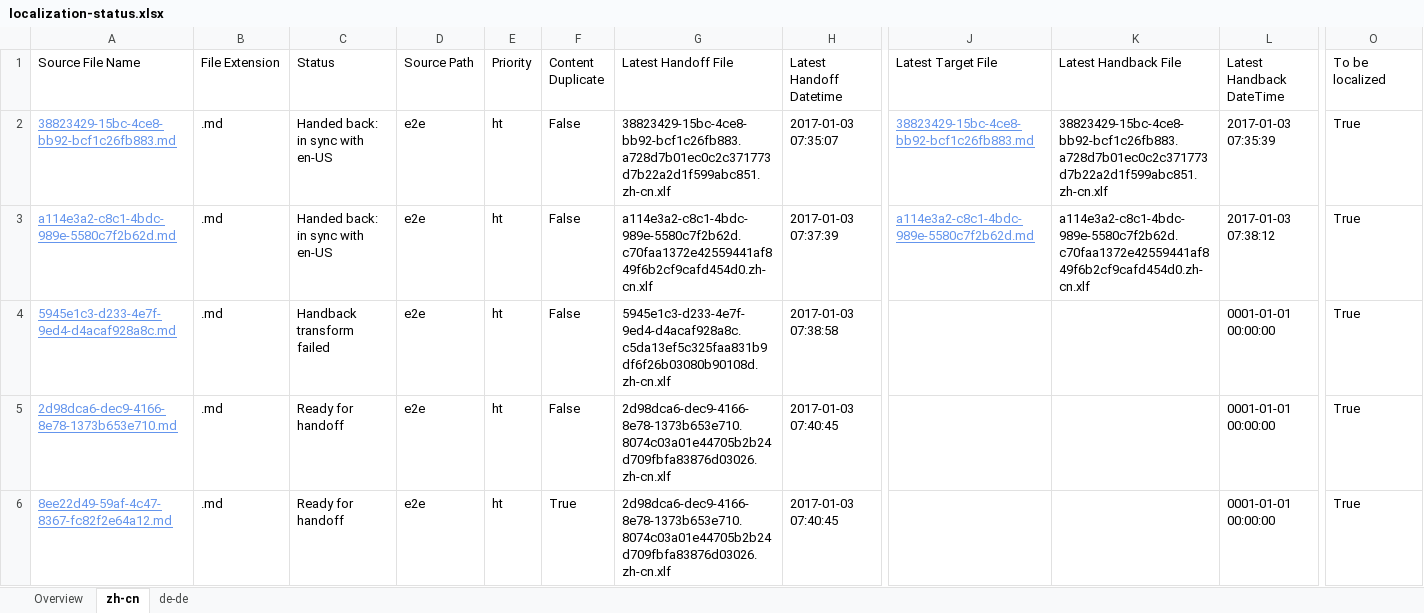
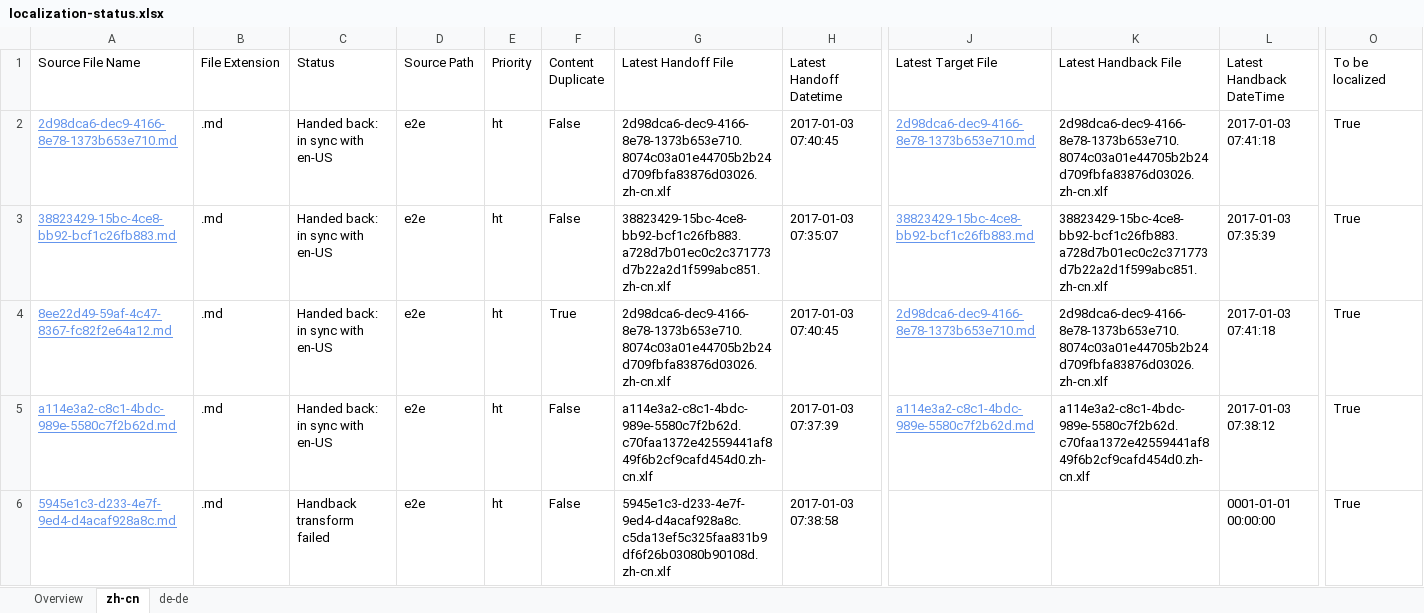
Before and after one commit to OpenLocalizationTestOrg/ol-test1-handback, an Excel workbook: ol-handback/OpenLocalizationTestOrg/ol-test1/ci/localization-status.xlsx, sheet zh-cn, drawn as a sheet; only a part is shown, gaps mark what is left out; values as stored, in another font and other column widths than the file's, no borders; table styles not drawn; removed rows and columns are numbered as before the commit, all else as after; rows hold the shown columns only; the diff names each change by its address in the sheet, - before the commit and + after, or states it on an @@ line.

```diff
--- a/ol-handback/OpenLocalizationTestOrg/ol-test1/ci/localization-status.xlsx (sheet zh-cn)
+++ b/ol-handback/OpenLocalizationTestOrg/ol-test1/ci/localization-status.xlsx (sheet zh-cn)
+row 2: 2d98dca6-dec9-4166-8e78-1373b653e710.md | .md | Handed back: in sync with en-US | e2e | ht | False | 2d98dca6-dec9-4166-8e78-1373b653e710.8074c03a01e44705b2b24d709fbfa83876d03026.zh-cn.xlf | 2017-01-03 07:40:45 | 2d98dca6-dec9-4166-8e78-1373b653e710.md | 2d98dca6-dec9-4166-8e78-1373b653e710.8074c03a01e44705b2b24d709fbfa83876d03026.zh-cn.xlf | 2017-01-03 07:41:18 | True
+row 4: 8ee22d49-59af-4c47-8367-fc82f2e64a12.md | .md | Handed back: in sync with en-US | e2e | ht | True | 2d98dca6-dec9-4166-8e78-1373b653e710.8074c03a01e44705b2b24d709fbfa83876d03026.zh-cn.xlf | 2017-01-03 07:40:45 | 2d98dca6-dec9-4166-8e78-1373b653e710.md | 2d98dca6-dec9-4166-8e78-1373b653e710.8074c03a01e44705b2b24d709fbfa83876d03026.zh-cn.xlf | 2017-01-03 07:41:18 | True
-row 5: 2d98dca6-dec9-4166-8e78-1373b653e710.md | .md | Ready for handoff | e2e | ht | False | 2d98dca6-dec9-4166-8e78-1373b653e710.8074c03a01e44705b2b24d709fbfa83876d03026.zh-cn.xlf | 2017-01-03 07:40:45 |  |  | 0001-01-01 00:00:00 | True
-row 6: 8ee22d49-59af-4c47-8367-fc82f2e64a12.md | .md | Ready for handoff | e2e | ht | True | 2d98dca6-dec9-4166-8e78-1373b653e710.8074c03a01e44705b2b24d709fbfa83876d03026.zh-cn.xlf | 2017-01-03 07:40:45 |  |  | 0001-01-01 00:00:00 | True
```
Also changed, not shown: sheet de-de, sheet Overview, 1 other file.
